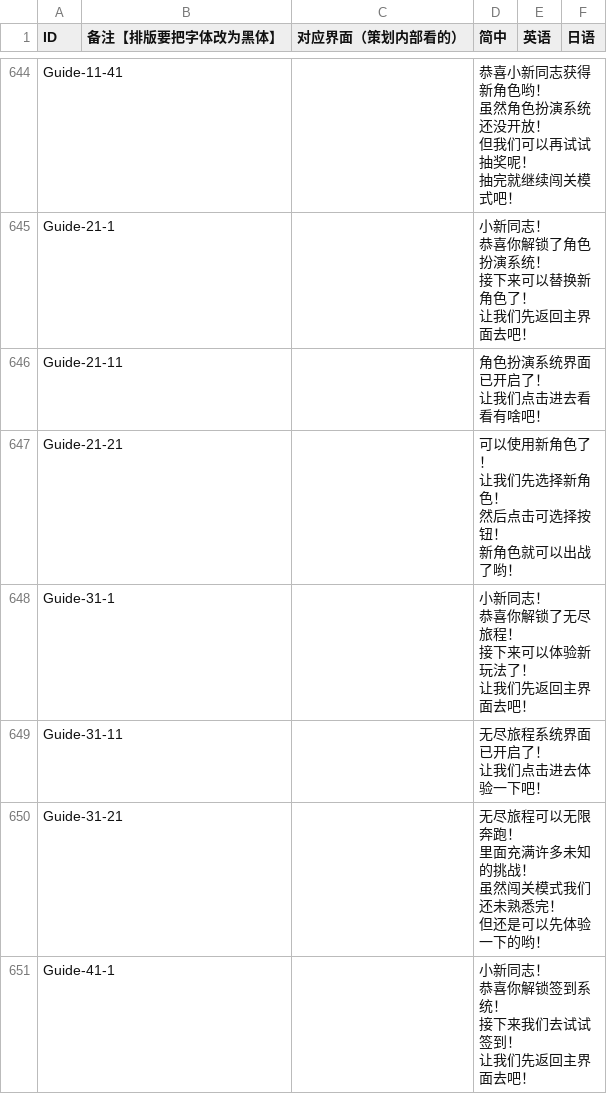
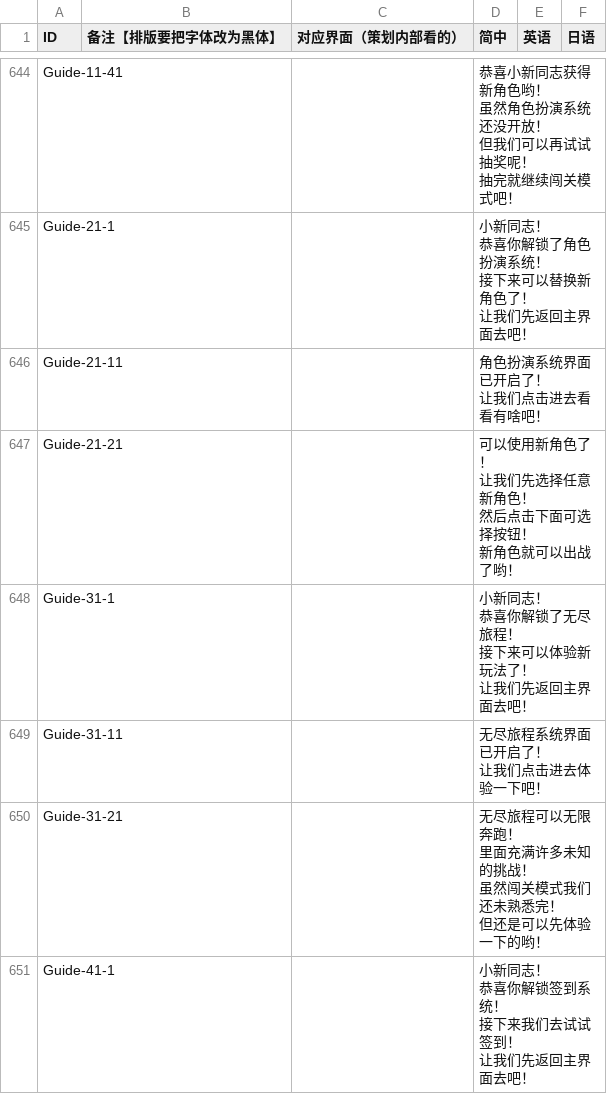
Before and after one commit to Aran1992/xiaoxin, a CSV file: i18n.csv, drawn as a sheet; only a part is shown, gaps mark what is left out.

```diff
--- a/i18n.csv
+++ b/i18n.csv
@@ -846,6 +846,6 @@ Guide-21-11,,,"角色扮演系统界面已开启了！
 让我们点击进去看看有啥吧！",,
-Guide-21-21,,,"可以使用新角色了！
-让我们先选择新角色！
-然后点击可选择按钮！
-新角色就可以出战了哟！",,
+Guide-21-21,,,"可以使用新角色了！
+让我们先选择任意新角色！
+然后点击下面可选择按钮！
+新角色就可以出战了哟！",,
 Guide-31-1,,,"小新同志！
```
Also changed, not shown: 3 other files.
